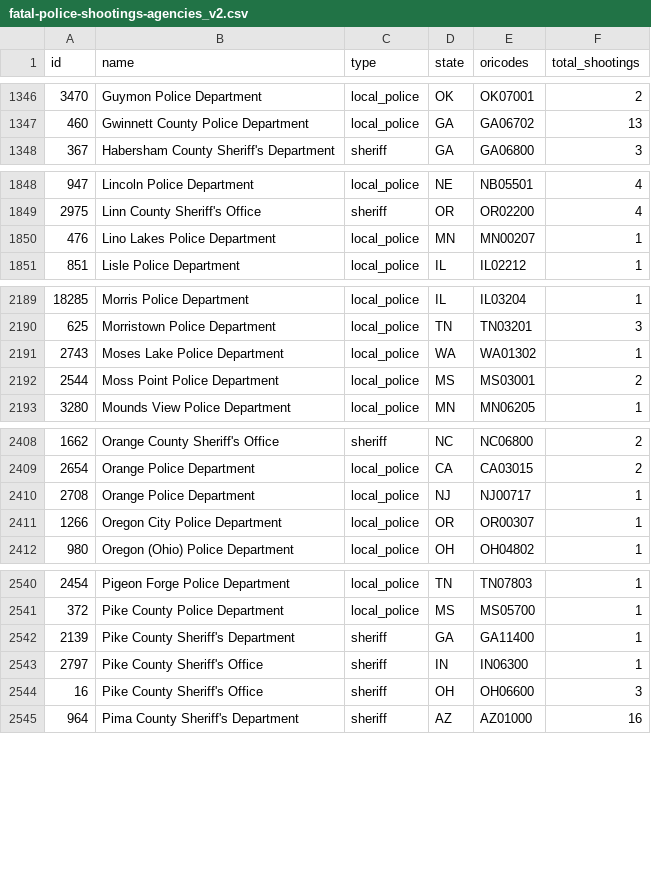
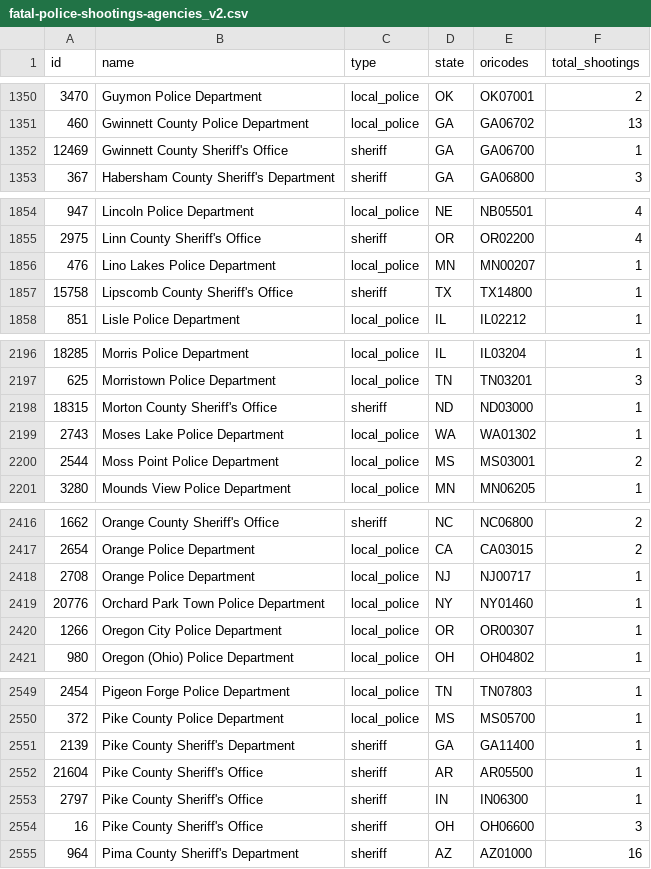
Before and after one commit to parmsam/wapoposh, a CSV file: data-raw/fatal-police-shootings-agencies_v2.csv, drawn as a sheet; only a part is shown, gaps mark what is left out; the diff covers the shown part only; the diff names each change by its address in the sheet, - before the commit and + after, or states it on an @@ line.

```diff
--- a/data-raw/fatal-police-shootings-agencies_v2.csv
+++ b/data-raw/fatal-police-shootings-agencies_v2.csv
+row 1352: 12469 | Gwinnett County Sheriff's Office | sheriff | GA | GA06700 | 1
+row 1857: 15758 | Lipscomb County Sheriff's Office | sheriff | TX | TX14800 | 1
+row 2198: 18315 | Morton County Sheriff's Office | sheriff | ND | ND03000 | 1
+row 2419: 20776 | Orchard Park Town Police Department | local_police | NY | NY01460 | 1
+row 2552: 21604 | Pike County Sheriff's Office | sheriff | AR | AR05500 | 1
```
Also changed, not shown: 7 added rows and 24 edited cells elsewhere in this file, 3 other files.
